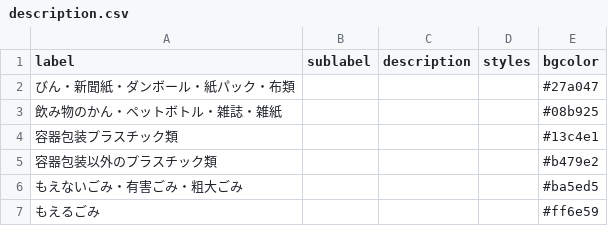
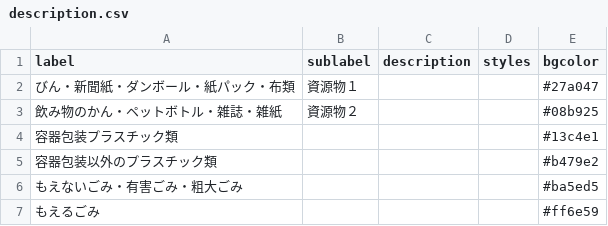
Before and after one commit to kimosabekun/5374, a CSV file: data/description.csv, drawn as a sheet.

Commit message:
Update description.csv

```diff
--- a/data/description.csv
+++ b/data/description.csv
@@ -1,4 +1,4 @@
 label,sublabel,description,styles,bgcolor
-びん・新聞紙・ダンボール・紙パック・布類,,,,#27a047
-飲み物のかん・ペットボトル・雑誌・雑紙,,,,#08b925
+びん・新聞紙・ダンボール・紙パック・布類,資源物１,,,#27a047
+飲み物のかん・ペットボトル・雑誌・雑紙,資源物２,,,#08b925
 容器包装プラスチック類,,,,#13c4e1
```
